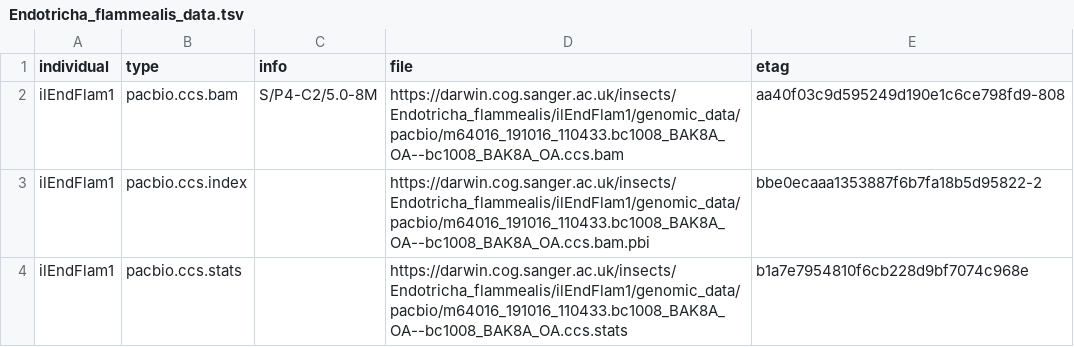
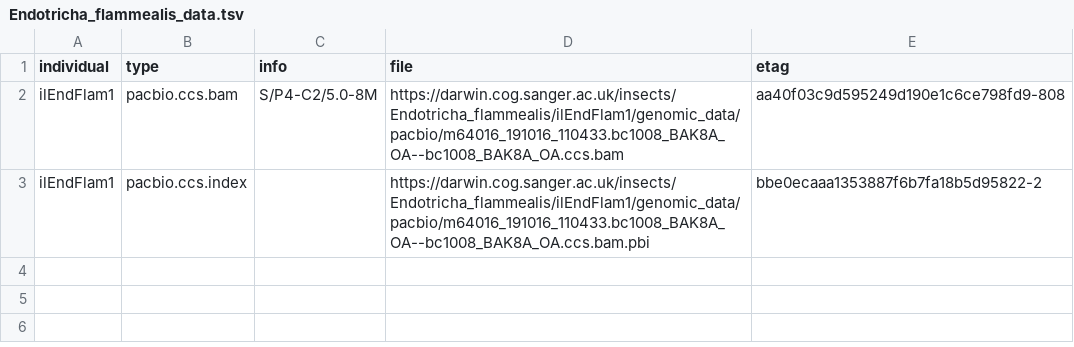
Before and after one commit to darwintreeoflife/darwintreeoflife.data, a TSV file: species/Endotricha_flammealis/Endotricha_flammealis_data.tsv, drawn as a sheet; the diff names each change by its address in the sheet, - before the commit and + after, or states it on an @@ line.

```diff
--- a/species/Endotricha_flammealis/Endotricha_flammealis_data.tsv
+++ b/species/Endotricha_flammealis/Endotricha_flammealis_data.tsv
-row 4: ilEndFlam1 | pacbio.ccs.stats |  | https://darwin.cog.sanger.ac.uk/insects/Endotricha_flammealis/ilEndFlam1/genomic_data/pacbio/m64016_191016_110433.bc1008_BAK8A_OA--bc1008_BAK8A_OA.ccs.stats | b1a7e7954810f6cb228d9bf7074c968e
```
Also changed, not shown: species/Cosmia_trapezina/Cosmia_trapezina_data.tsv, species/Lymantria_monacha/Lymantria_monacha_data.tsv, 18 other files.
